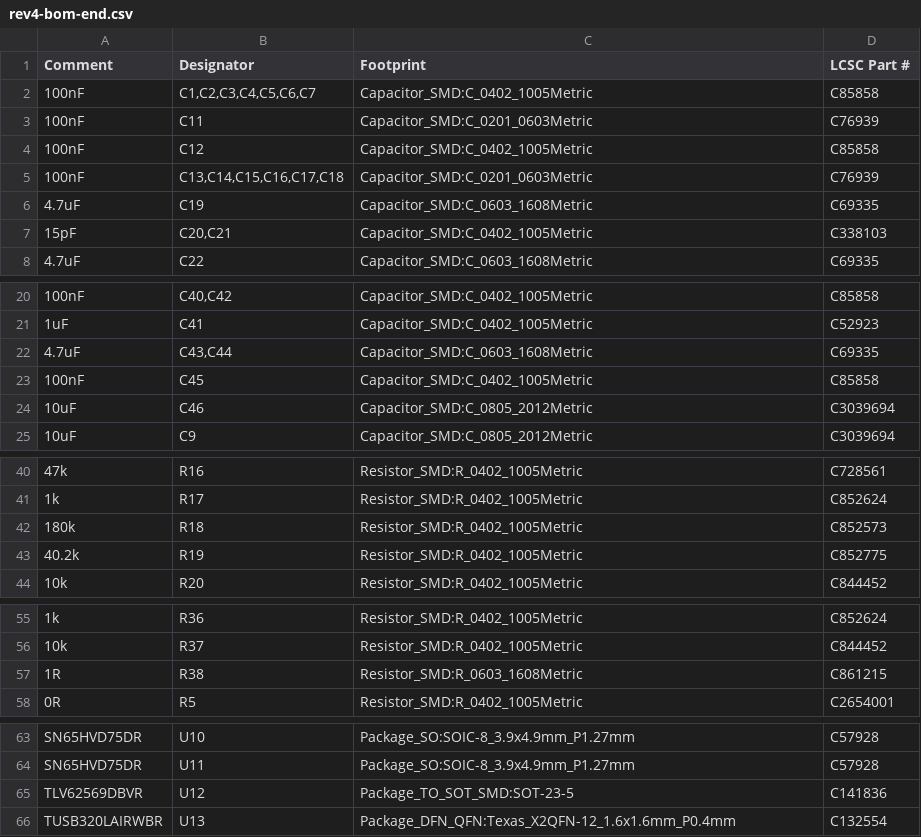
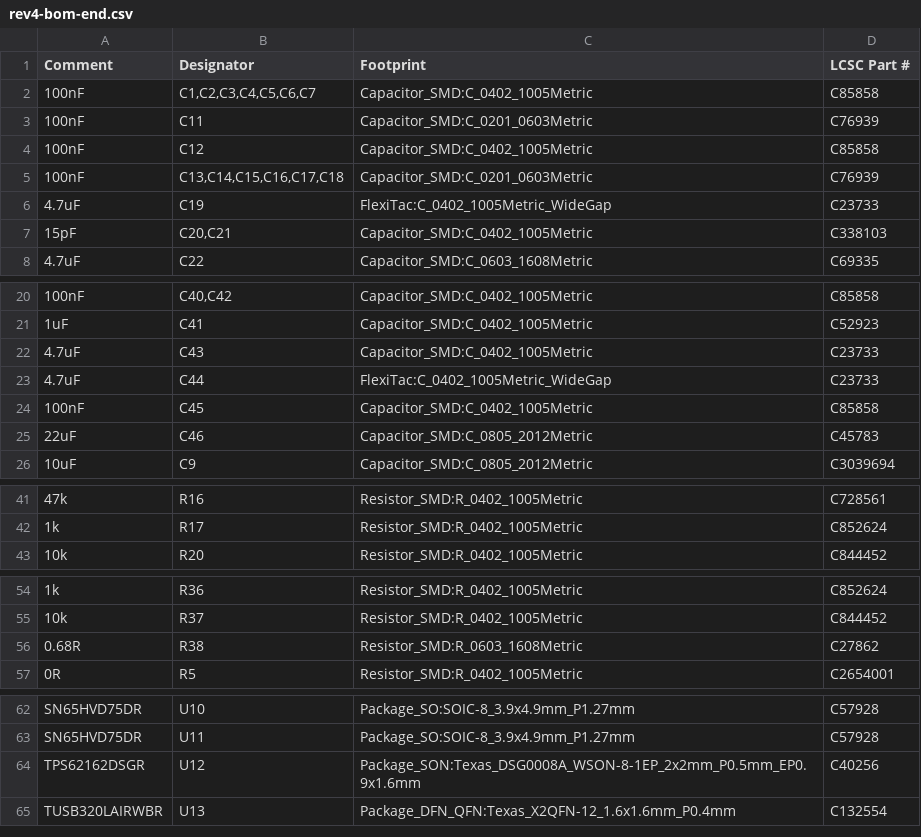
Before and after one commit to MLeggiero/taxelscan, a CSV file: boards/rev4/fab/rev4-bom-end.csv, drawn as a sheet; only a part is shown, gaps mark what is left out; removed rows and columns are numbered as before the commit, all else as after; the diff names each change by its address in the sheet, - before the commit and + after, or states it on an @@ line.

```diff
--- a/boards/rev4/fab/rev4-bom-end.csv
+++ b/boards/rev4/fab/rev4-bom-end.csv
-C6 (Footprint): Capacitor_SMD:C_0603_1608Metric
+C6 (Footprint): FlexiTac:C_0402_1005Metric_WideGap
-D6 (LCSC Part #): C69335
+D6 (LCSC Part #): C23733
-row 22: 4.7uF | C43,C44 | Capacitor_SMD:C_0603_1608Metric | C69335
+row 22: 4.7uF | C43 | Capacitor_SMD:C_0402_1005Metric | C23733
+row 23: 4.7uF | C44 | FlexiTac:C_0402_1005Metric_WideGap | C23733
-A25 (Comment): 10uF
+A25 (Comment): 22uF
-D25 (LCSC Part #): C3039694
+D25 (LCSC Part #): C45783
-row 42: 180k | R18 | Resistor_SMD:R_0402_1005Metric | C852573
-row 43: 40.2k | R19 | Resistor_SMD:R_0402_1005Metric | C852775
-A56 (Comment): 1R
+A56 (Comment): 0.68R
-D56 (LCSC Part #): C861215
+D56 (LCSC Part #): C27862
-A64 (Comment): TLV62569DBVR
+A64 (Comment): TPS62162DSGR
-C64 (Footprint): Package_TO_SOT_SMD:SOT-23-5
+C64 (Footprint): Package_SON:Texas_DSG0008A_WSON-8-1EP_2x2mm_P0.5mm_EP0.9x1.6mm
-D64 (LCSC Part #): C141836
+D64 (LCSC Part #): C40256
```
Also changed, not shown: boards/rev4/fab/rev4-bom.csv, boards/rev4/fab/rev4-cpl-end.csv, 25 other files.
